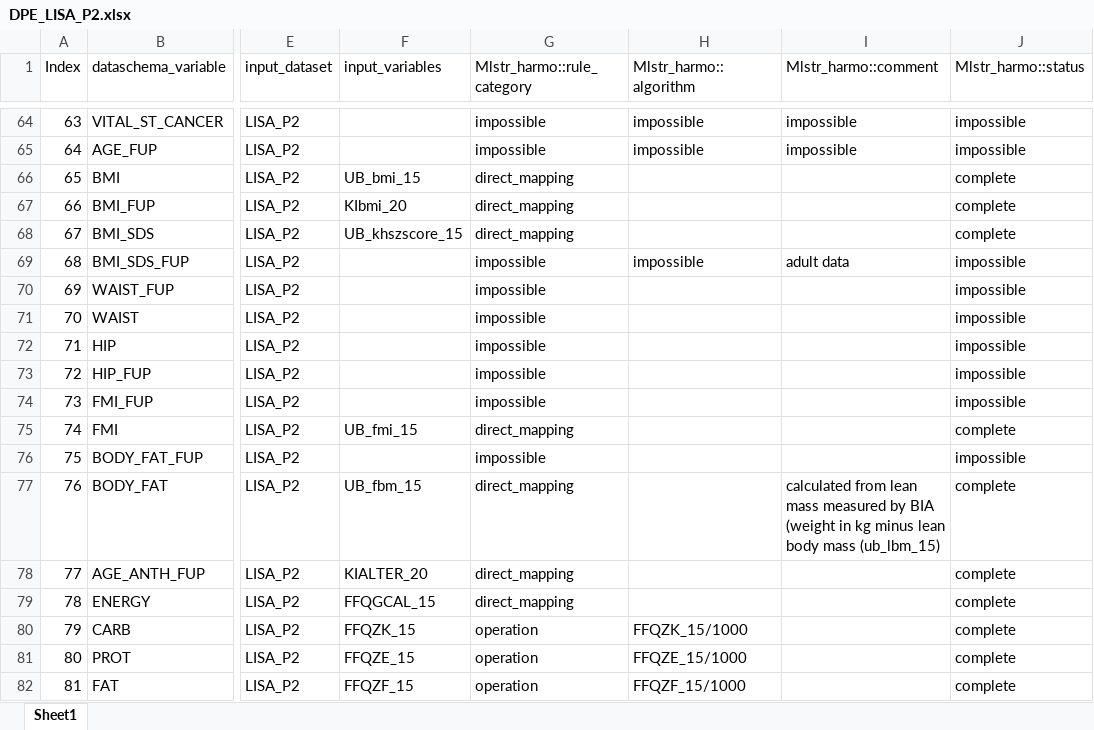
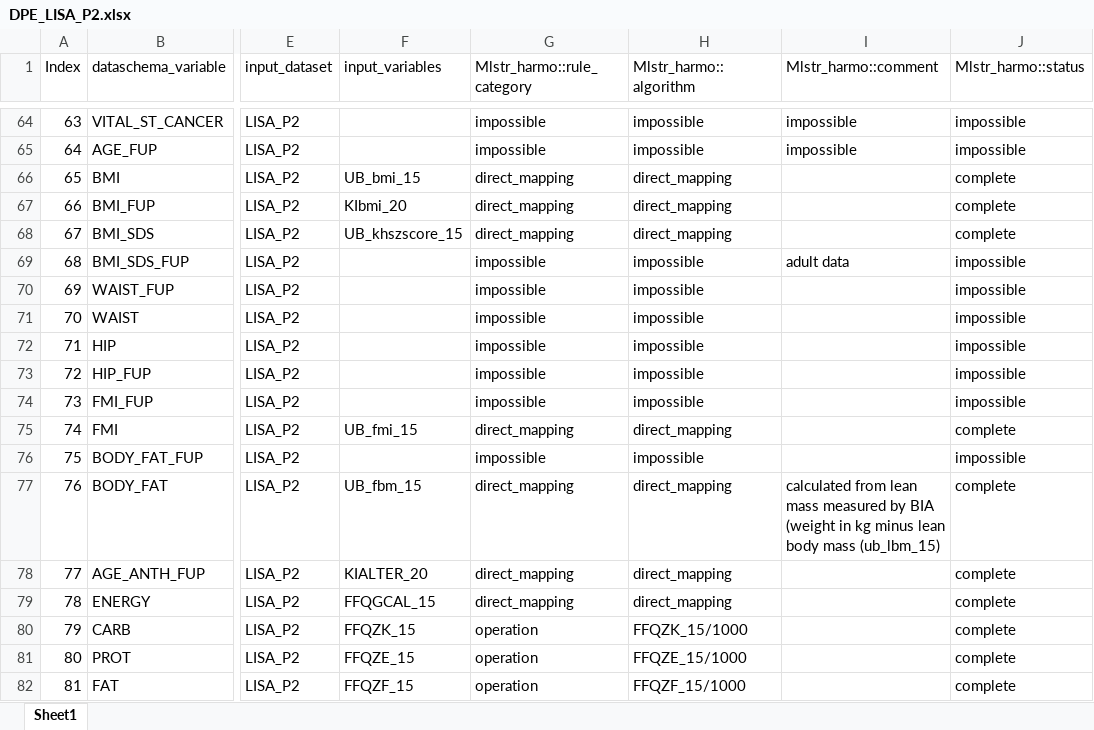
Before and after one commit to nfdi4health/use-cases-harmonisation, an Excel workbook: rmonize/data_proc_elem/DPE_LISA_P2.xlsx, sheet Sheet1, drawn as a sheet; only a part is shown, gaps mark what is left out; values as stored, in another font and other column widths than the file's, no borders; the diff covers the shown part only; the diff names each change by its address in the sheet, - before the commit and + after, or states it on an @@ line.

```diff
--- a/rmonize/data_proc_elem/DPE_LISA_P2.xlsx (sheet Sheet1)
+++ b/rmonize/data_proc_elem/DPE_LISA_P2.xlsx (sheet Sheet1)
-H66:H68 (Mlstr_harmo::algorithm): (empty)
+H66:H68 (Mlstr_harmo::algorithm): direct_mapping
-H70:H74 (Mlstr_harmo::algorithm): (empty)
+H70:H74 (Mlstr_harmo::algorithm): impossible
-H75 (Mlstr_harmo::algorithm): (empty)
+H75 (Mlstr_harmo::algorithm): direct_mapping
-H76 (Mlstr_harmo::algorithm): (empty)
+H76 (Mlstr_harmo::algorithm): impossible
-H77:H79 (Mlstr_harmo::algorithm): (empty)
+H77:H79 (Mlstr_harmo::algorithm): direct_mapping
```
Also changed, not shown: 22 edited cells elsewhere in this sheet.
